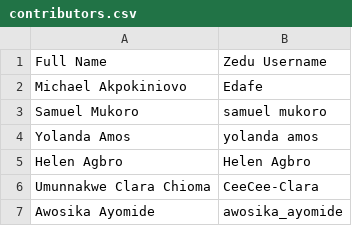
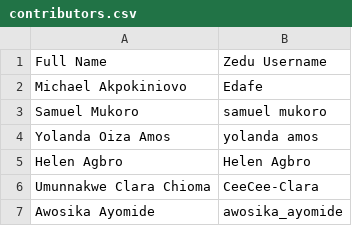
Before and after one commit to Cybertron-HNG/zedu-fe, a CSV file: src/app/(homepage)/contributors/zedu-flamingo/_lib/contributors.csv, drawn as a sheet; only a part is shown.

Commit message:
fix(flamingo-0030): update contributor name (#252)

```diff
--- a/src/app/(homepage)/contributors/zedu-flamingo/_lib/contributors.csv
+++ b/src/app/(homepage)/contributors/zedu-flamingo/_lib/contributors.csv
@@ -3,3 +3,3 @@ Michael Akpokiniovo,Edafe
 Samuel Mukoro,samuel mukoro
-Yolanda Amos,yolanda amos
+Yolanda Oiza Amos,yolanda amos
 Helen Agbro,Helen Agbro
```
